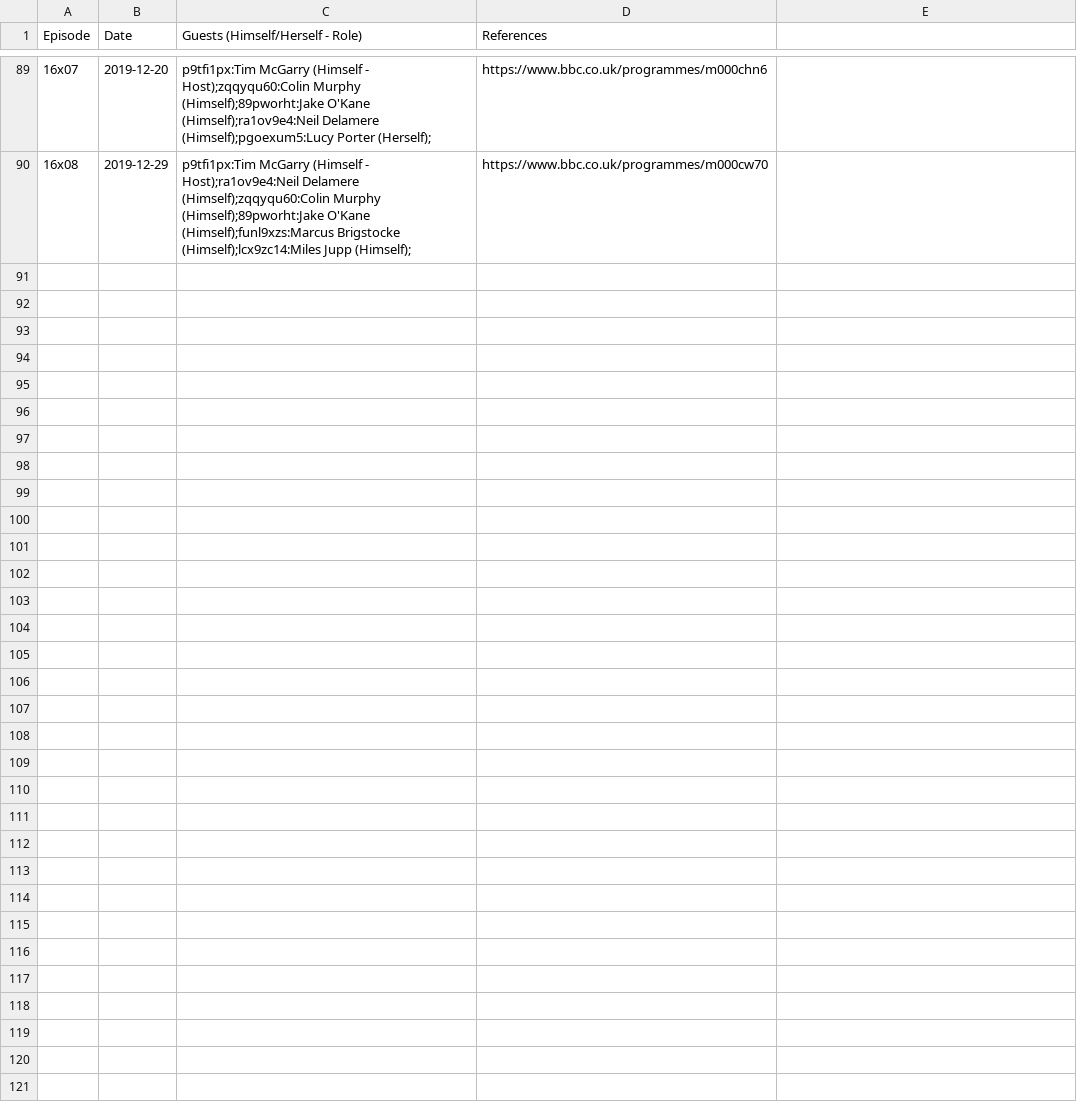
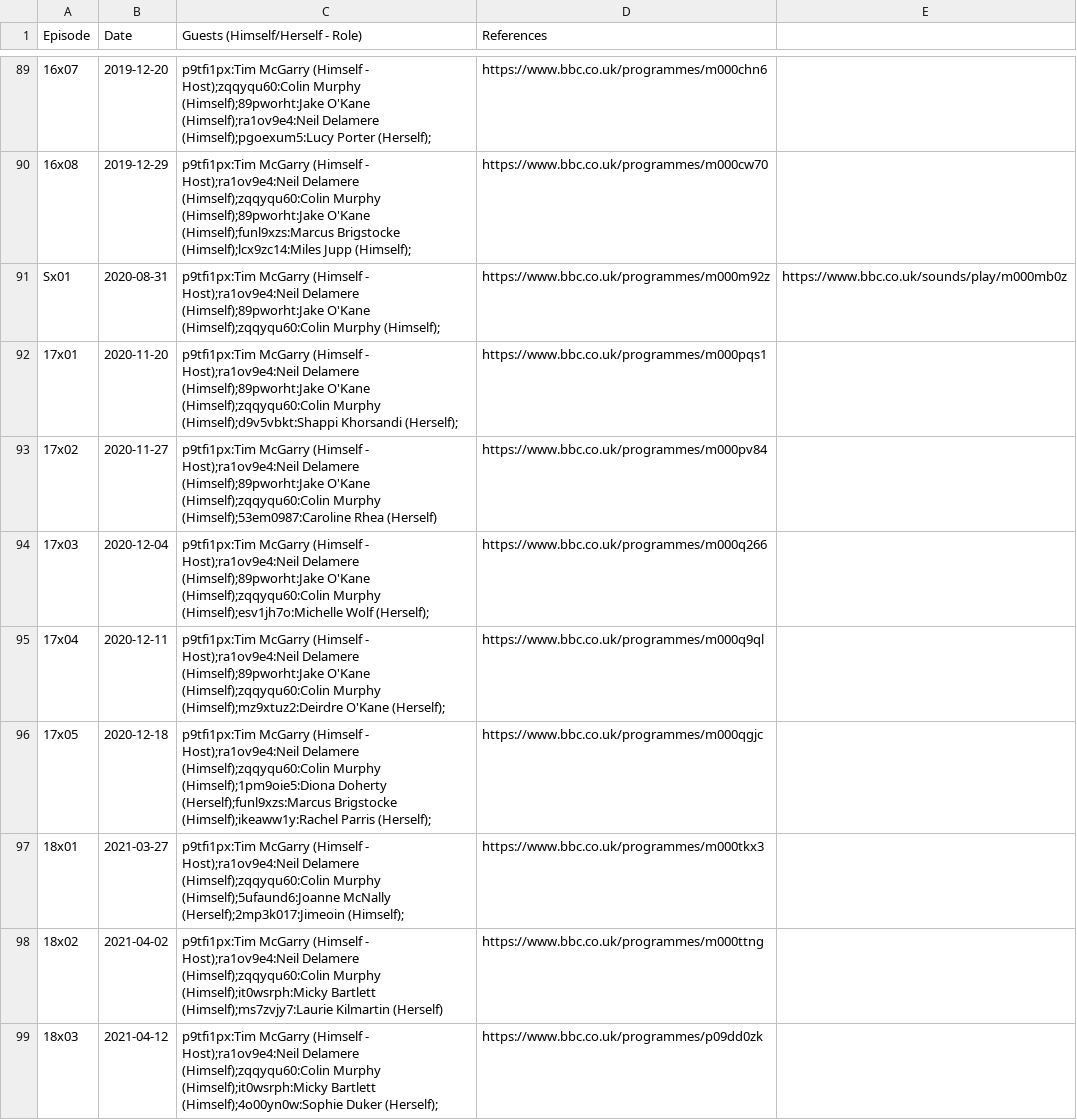
Before and after one commit to slowe/panelshows, a CSV file: shows/data/blame-game.csv, drawn as a sheet; only a part is shown, gaps mark what is left out; the diff covers the shown part only.

Commit message:
Update Blame Game

```diff
--- a/shows/data/blame-game.csv
+++ b/shows/data/blame-game.csv
@@ -90 +90,10 @@ Episode,Date,Guests (Himself/Herself - Role),References
 16x08,2019-12-29,p9tfi1px:Tim McGarry (Himself - Host);ra1ov9e4:Neil Delamere (Himself);zqqyqu60:Colin Murphy (Himself);89pworht:Jake O'Kane (Himself);funl9xzs:Marcus Brigstocke (Himself);lcx9zc14:Miles Jupp (Himself);,https://www.bbc.co.uk/programmes/m000cw70
+Sx01,2020-08-31,p9tfi1px:Tim McGarry (Himself - Host);ra1ov9e4:Neil Delamere (Himself);89pworht:Jake O'Kane (Himself);zqqyqu60:Colin Murphy (Himself);,https://www.bbc.co.uk/programmes/m000m92z,https://www.bbc.co.uk/sounds/play/m000mb0z
+17x01,2020-11-20,p9tfi1px:Tim McGarry (Himself - Host);ra1ov9e4:Neil Delamere (Himself);89pworht:Jake O'Kane (Himself);zqqyqu60:Colin Murphy (Himself);d9v5vbkt:Shappi Khorsandi (Herself);,https://www.bbc.co.uk/programmes/m000pqs1
+17x02,2020-11-27,p9tfi1px:Tim McGarry (Himself - Host);ra1ov9e4:Neil Delamere (Himself);89pworht:Jake O'Kane (Himself);zqqyqu60:Colin Murphy (Himself);53em0987:Caroline Rhea (Herself),https://www.bbc.co.uk/programmes/m000pv84
+17x03,2020-12-04,p9tfi1px:Tim McGarry (Himself - Host);ra1ov9e4:Neil Delamere (Himself);89pworht:Jake O'Kane (Himself);zqqyqu60:Colin Murphy (Himself);esv1jh7o:Michelle Wolf (Herself);,https://www.bbc.co.uk/programmes/m000q266
+17x04,2020-12-11,p9tfi1px:Tim McGarry (Himself - Host);ra1ov9e4:Neil Delamere (Himself);89pworht:Jake O'Kane (Himself);zqqyqu60:Colin Murphy (Himself);mz9xtuz2:Deirdre O'Kane (Herself);,https://www.bbc.co.uk/programmes/m000q9ql
+17x05,2020-12-18,p9tfi1px:Tim McGarry (Himself - Host);ra1ov9e4:Neil Delamere (Himself);zqqyqu60:Colin Murphy (Himself);1pm9oie5:Diona Doherty (Herself);funl9xzs:Marcus Brigstocke (Himself);ikeaww1y:Rachel Parris (Herself);,https://www.bbc.co.uk/programmes/m000qgjc
+18x01,2021-03-27,p9tfi1px:Tim McGarry (Himself - Host);ra1ov9e4:Neil Delamere (Himself);zqqyqu60:Colin Murphy (Himself);5ufaund6:Joanne McNally (Herself);2mp3k017:Jimeoin (Himself);,https://www.bbc.co.uk/programmes/m000tkx3
+18x02,2021-04-02,p9tfi1px:Tim McGarry (Himself - Host);ra1ov9e4:Neil Delamere (Himself);zqqyqu60:Colin Murphy (Himself);it0wsrph:Micky Bartlett (Himself);ms7zvjy7:Laurie Kilmartin (Herself),https://www.bbc.co.uk/programmes/m000ttng
+18x03,2021-04-12,p9tfi1px:Tim McGarry (Himself - Host);ra1ov9e4:Neil Delamere (Himself);zqqyqu60:Colin Murphy (Himself);it0wsrph:Micky Bartlett (Himself);4o00yn0w:Sophie Duker (Herself);,https://www.bbc.co.uk/programmes/p09dd0zk
```
Also changed, not shown: 8 added rows elsewhere in this file, people/people.tsv, people/ranked-k.csv, 52 other files.
